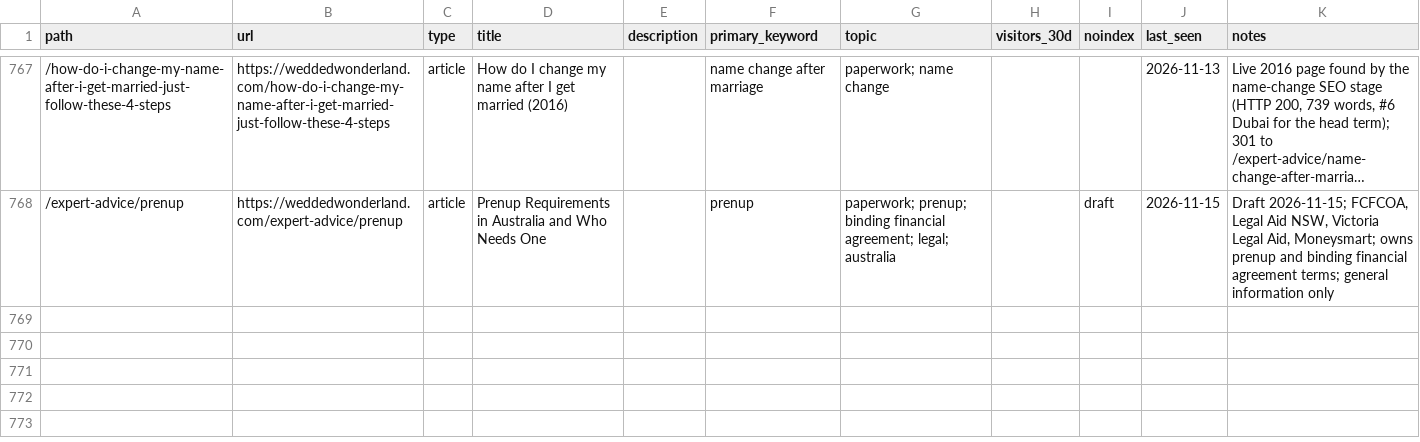
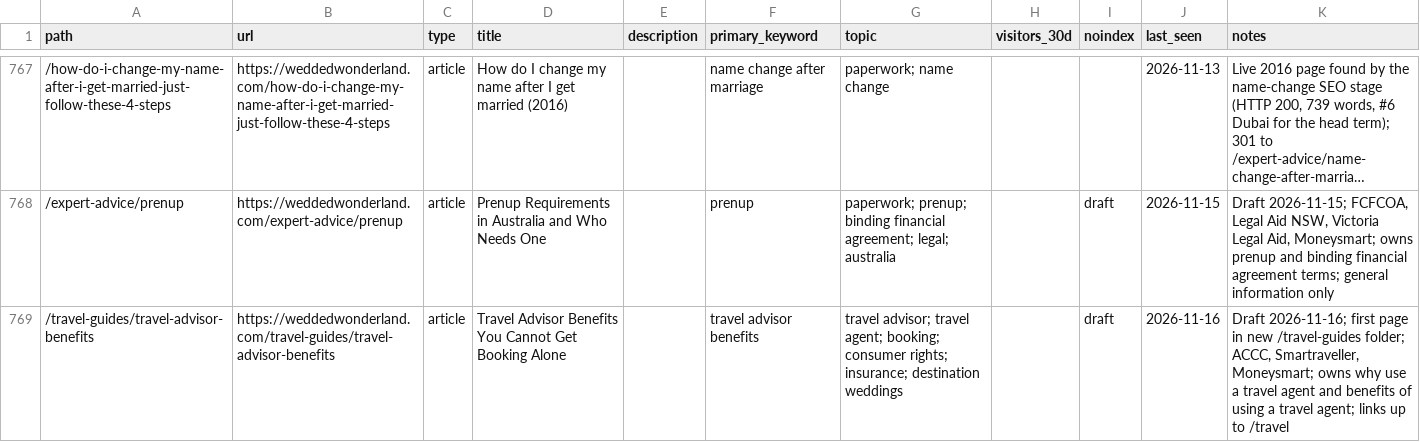
Before and after one commit to christianbraga-cpu/ForWork, a CSV file: content-system/seo/link-map.csv, drawn as a sheet; only a part is shown, gaps mark what is left out; long unchanged cells end in …; the diff names each change by its address in the sheet, - before the commit and + after, or states it on an @@ line.

```diff
--- a/content-system/seo/link-map.csv
+++ b/content-system/seo/link-map.csv
+row 769: /travel-guides/travel-advisor-benefits | https://weddedwonderland.com/travel-guides/travel-advisor-benefits | article | Travel Advisor Benefits You Cannot Get Booking Alone |  | travel advisor benefits | travel advisor; travel agent; booking; consumer rights; insurance; destination weddings |  | draft | 2026-11-16 | Draft 2026-11-16; first page in new /travel-guides folder; ACCC, Smartraveller, Moneysmart; owns why use a travel agent and benefits of using a travel agent; links up to /travel
```
Also changed, not shown: content/calendar.csv, 8 other files.
